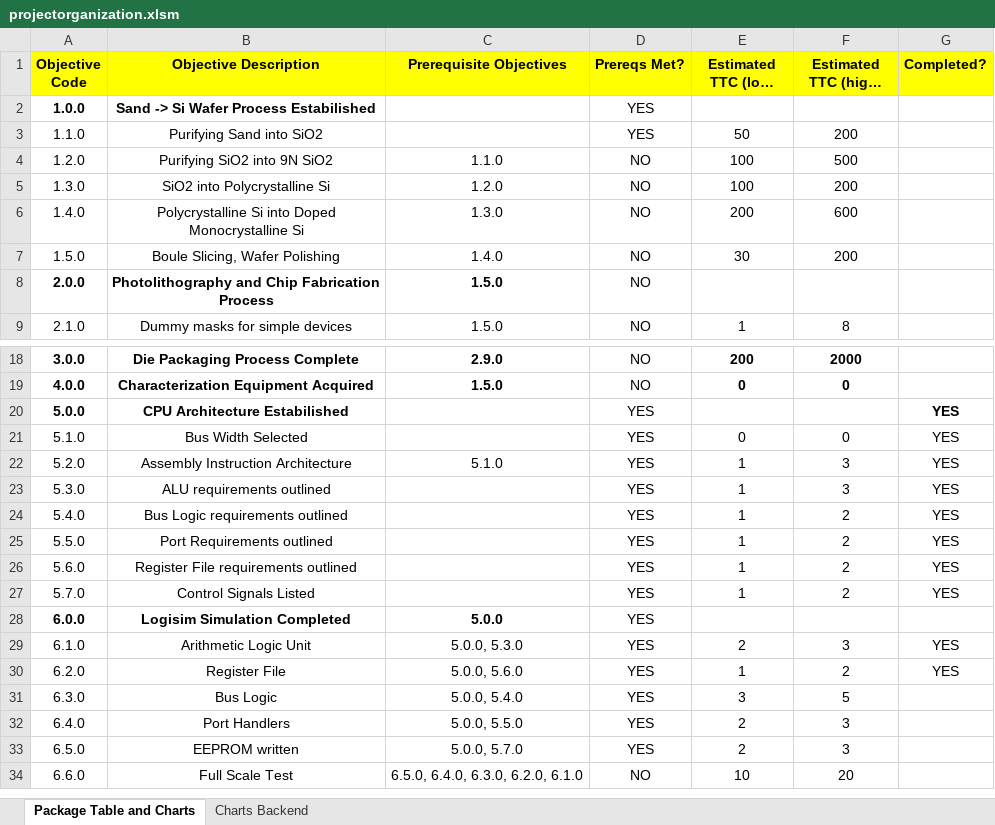
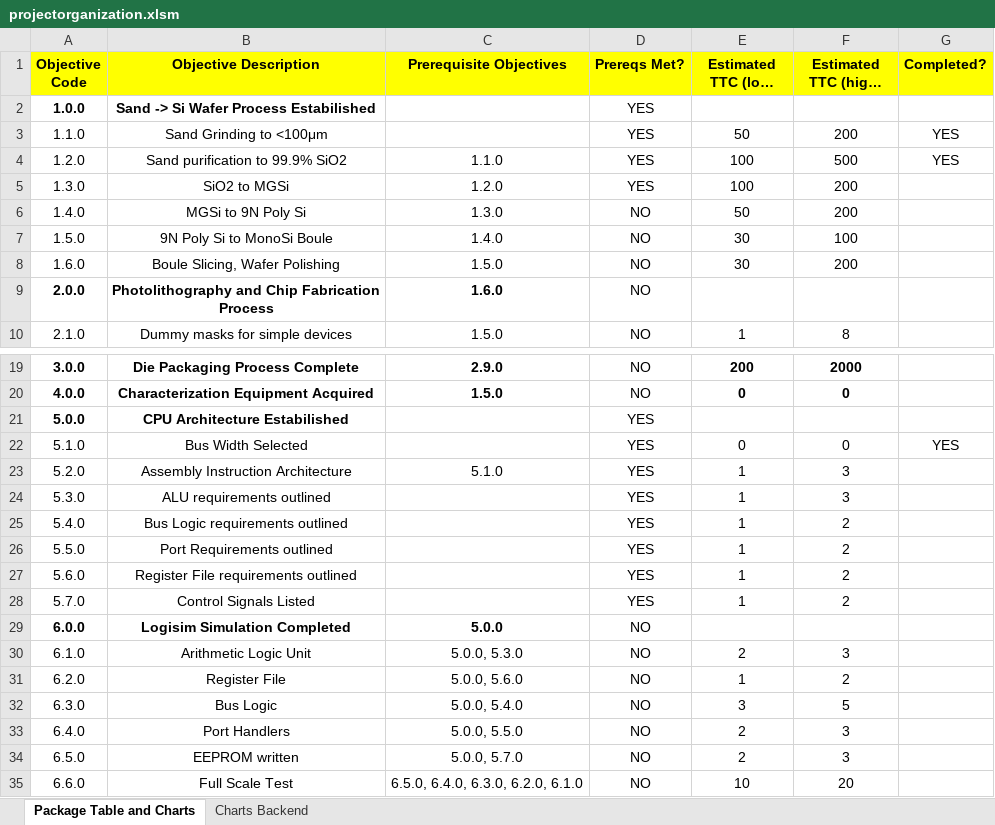
Before and after one commit to skotval05/towerOfBabel, an Excel workbook: projectorganization.xlsm, sheet Package Table and Charts, drawn as a sheet; only a part is shown, gaps mark what is left out; long unchanged cells end in …; values as stored, in another font and other column widths than the file's, no borders; charts and pictures and conditional formats not drawn; addresses are those after the commit; the diff covers the shown part only; the diff names each change by its address in the sheet, - before the commit and + after, or states it on an @@ line.

```diff
--- a/projectorganization.xlsm (sheet Package Table and Charts)
+++ b/projectorganization.xlsm (sheet Package Table and Charts)
-B3 (Objective Description): Purifying Sand into SiO2
+B3 (Objective Description): Sand Grinding to <100μm
-G3:G4 (Completed?): (empty)
+G3:G4 (Completed?): YES
-B4 (Objective Description): Purifying SiO2 into 9N SiO2
+B4 (Objective Description): Sand purification to 99.9% SiO2
-D4:D5 (Prereqs Met?): NO
+D4:D5 (Prereqs Met?): YES
-B5 (Objective Description): SiO2 into Polycrystalline Si
+B5 (Objective Description): SiO2 to MGSi
-B6 (Objective Description): Polycrystalline Si into Doped Monocrystalline Si
+B6 (Objective Description): MGSi to 9N Poly Si
-E6 (Estimated TTC (low, hrs)): 200
+E6 (Estimated TTC (low, hrs)): 50
-F6 (Estimated TTC (high, hrs)): 600
+F6 (Estimated TTC (high, hrs)): 200
-B7 (Objective Description): Boule Slicing, Wafer Polishing
+B7 (Objective Description): 9N Poly Si to MonoSi Boule
-F7 (Estimated TTC (high, hrs)): 200
+F7 (Estimated TTC (high, hrs)): 100
+row 8: 1.6.0 | Boule Slicing, Wafer Polishing | 1.5.0 | NO | 30 | 200
-C9 (Prerequisite Objectives): 1.5.0
+C9 (Prerequisite Objectives): 1.6.0
-G21 (Completed?): YES
+G21 (Completed?): (empty)
-G23:G28 (Completed?): YES
+G23:G28 (Completed?): (empty)
-D29:D34 (Prereqs Met?): YES
+D29:D34 (Prereqs Met?): NO
-G30:G31 (Completed?): YES
+G30:G31 (Completed?): (empty)
```
Also changed, not shown: 1 edited cell elsewhere in this sheet, sheet Charts Backend, formulas that keep their value, charts or pictures, 1 other file.
